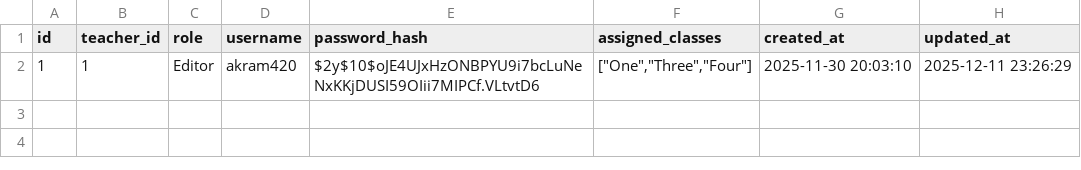
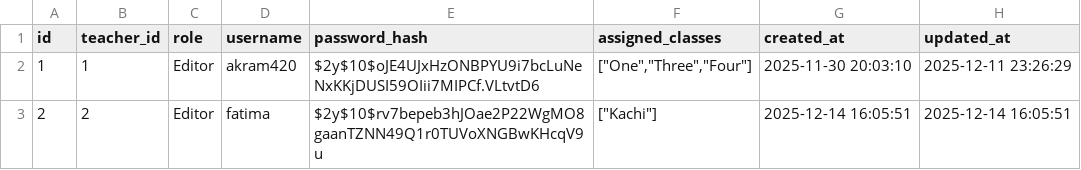
Before and after one commit to rafayqazi/sms-private, a CSV file: data/user_roles.csv, drawn as a sheet.

```diff
--- a/data/user_roles.csv
+++ b/data/user_roles.csv
@@ -2 +2,2 @@ id,teacher_id,role,username,password_hash,assigned_classes,created_at,updated_at
 1,1,Editor,akram420,$2y$10$oJE4UJxHzONBPYU9i7bcLuNeNxKKjDUSI59OIii7MIPCf.VLtvtD6,"[""One"",""Three"",""Four""]","2025-11-30 20:03:10","2025-12-11 23:26:29"
+2,2,Editor,fatima,$2y$10$rv7bepeb3hJOae2P22WgMO8gaanTZNN49Q1r0TUVoXNGBwKHcqV9u,"[""Kachi""]","2025-12-14 16:05:51","2025-12-14 16:05:51"
```
Also changed, not shown: data/results.csv, 10 other files.
